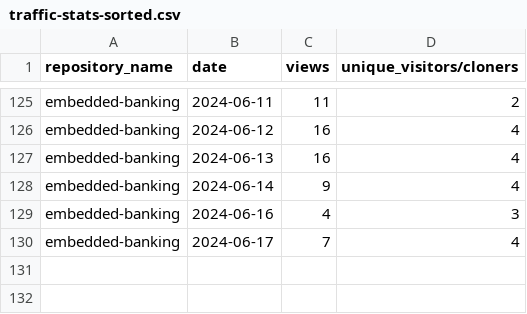
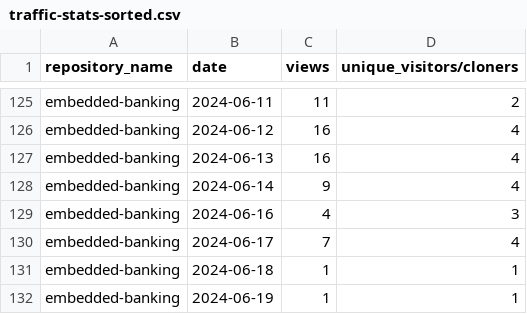
Before and after one commit to jpmorgan-payments/embedded-banking, a CSV file: metrics/traffic-stats-sorted.csv, drawn as a sheet; only a part is shown, gaps mark what is left out.

```diff
--- a/metrics/traffic-stats-sorted.csv
+++ b/metrics/traffic-stats-sorted.csv
@@ -130 +130,3 @@ embedded-banking,2024-06-16,4,3
 embedded-banking,2024-06-17,7,4
+embedded-banking,2024-06-18,1,1
+embedded-banking,2024-06-19,1,1
```
Also changed, not shown: metrics/clone-stats-sorted.csv, metrics/clone-stats.csv, 3 other files.
